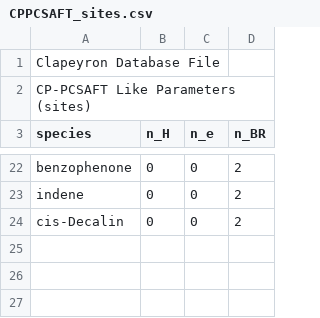
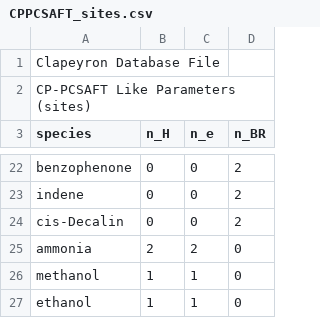
Before and after one commit to ClapeyronThermo/Clapeyron.jl, a CSV file: database/SAFT/PCSAFT/CPPCSAFT/CPPCSAFT_sites.csv, drawn as a sheet; only a part is shown, gaps mark what is left out.

```diff
--- a/database/SAFT/PCSAFT/CPPCSAFT/CPPCSAFT_sites.csv
+++ b/database/SAFT/PCSAFT/CPPCSAFT/CPPCSAFT_sites.csv
@@ -24 +24,4 @@ indene,0,0,2
 cis-Decalin,0,0,2
+ammonia,2,2,0
+methanol,1,1,0
+ethanol,1,1,0
```
Also changed, not shown: database/SAFT/PCSAFT/CPPCSAFT/CPPCSAFT_assoc.csv, database/SAFT/PCSAFT/CPPCSAFT/CPPCSAFT_like.csv, 1 other file.
